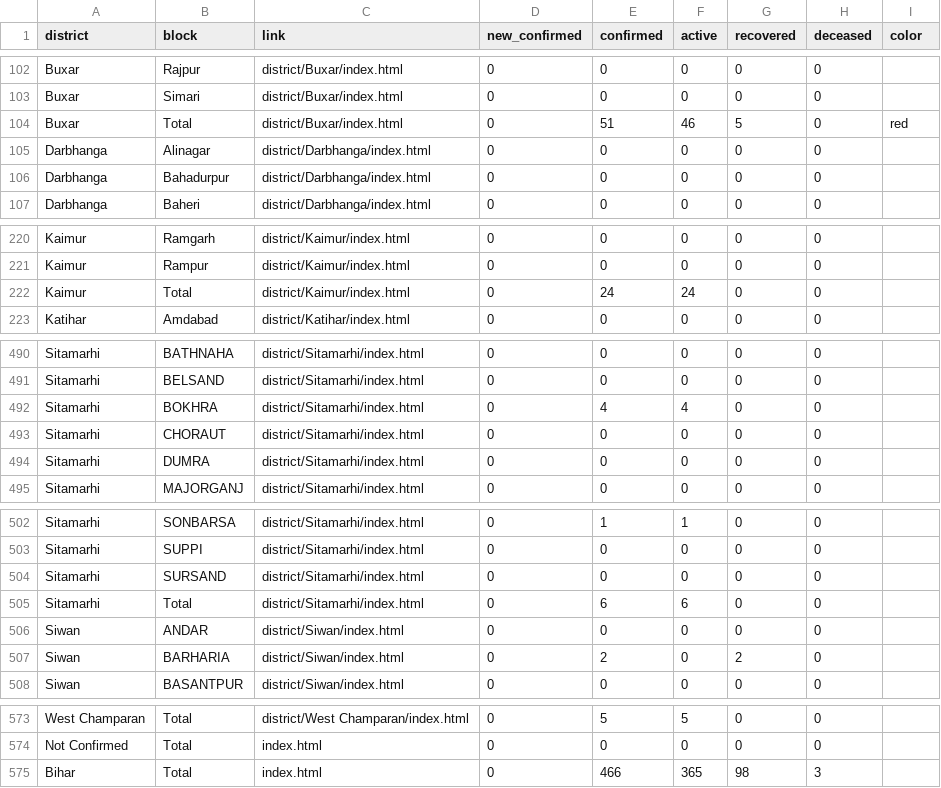
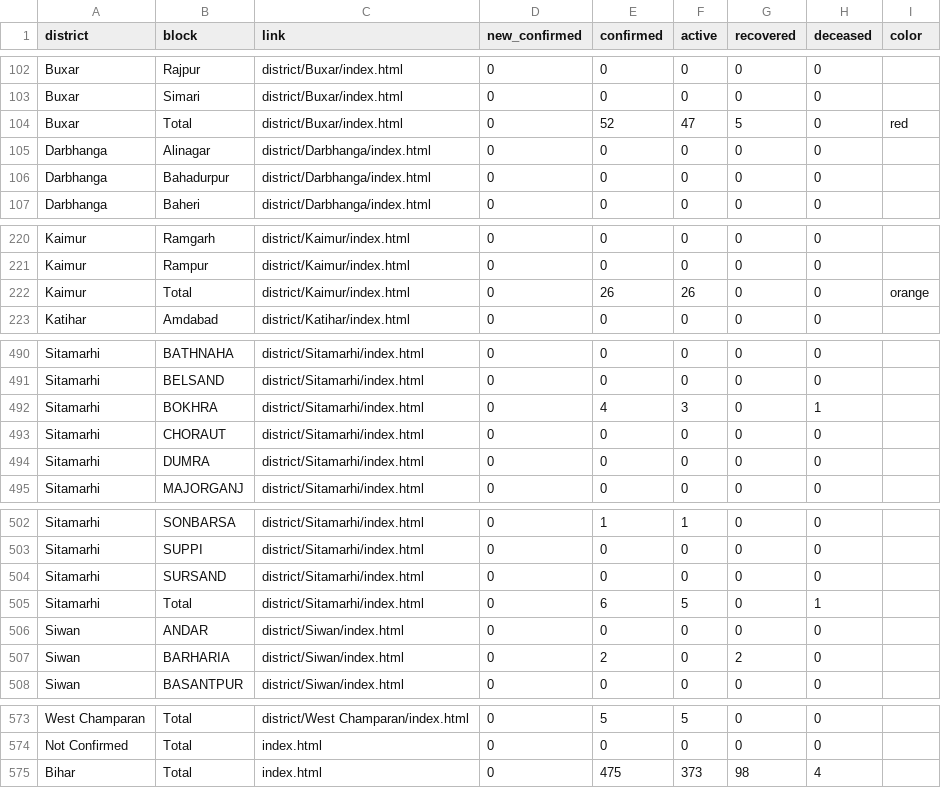
Before and after one commit to coronainbihar/coronainbihar.github.io, a CSV file: bihartotal.csv, drawn as a sheet; only a part is shown, gaps mark what is left out; the diff covers the shown part only.

```diff
--- a/bihartotal.csv
+++ b/bihartotal.csv
@@ -103,3 +103,3 @@ Buxar,Rajpur,district/Buxar/index.html,0,0,0,0,0,
 Buxar,Simari,district/Buxar/index.html,0,0,0,0,0,
-Buxar,Total,district/Buxar/index.html,0,51,46,5,0,red
+Buxar,Total,district/Buxar/index.html,0,52,47,5,0,red
 Darbhanga,Alinagar,district/Darbhanga/index.html,0,0,0,0,0,
@@ -221,3 +221,3 @@ Kaimur,Ramgarh,district/Kaimur/index.html,0,0,0,0,0,
 Kaimur,Rampur,district/Kaimur/index.html,0,0,0,0,0,
-Kaimur,Total,district/Kaimur/index.html,0,24,24,0,0,
+Kaimur,Total,district/Kaimur/index.html,0,26,26,0,0,orange
 Katihar,Amdabad,district/Katihar/index.html,0,0,0,0,0,
@@ -491,3 +491,3 @@ Sitamarhi,BATHNAHA,district/Sitamarhi/index.html,0,0,0,0,0,
 Sitamarhi,BELSAND,district/Sitamarhi/index.html,0,0,0,0,0,
-Sitamarhi,BOKHRA,district/Sitamarhi/index.html,0,4,4,0,0,
+Sitamarhi,BOKHRA,district/Sitamarhi/index.html,0,4,3,0,1,
 Sitamarhi,CHORAUT,district/Sitamarhi/index.html,0,0,0,0,0,
@@ -504,3 +504,3 @@ Sitamarhi,SUPPI,district/Sitamarhi/index.html,0,0,0,0,0,
 Sitamarhi,SURSAND,district/Sitamarhi/index.html,0,0,0,0,0,
-Sitamarhi,Total,district/Sitamarhi/index.html,0,6,6,0,0,
+Sitamarhi,Total,district/Sitamarhi/index.html,0,6,5,0,1,
 Siwan,ANDAR,district/Siwan/index.html,0,0,0,0,0,
@@ -574,2 +574,2 @@ West Champaran,Total,district/West Champaran/index.html,0,5,5,0,0,
 Not Confirmed,Total,index.html,0,0,0,0,0,
-Bihar,Total,index.html,0,466,365,98,3,
+Bihar,Total,index.html,0,475,373,98,4,
```
Also changed, not shown: 43 edited cells elsewhere in this file, 23 other files.
